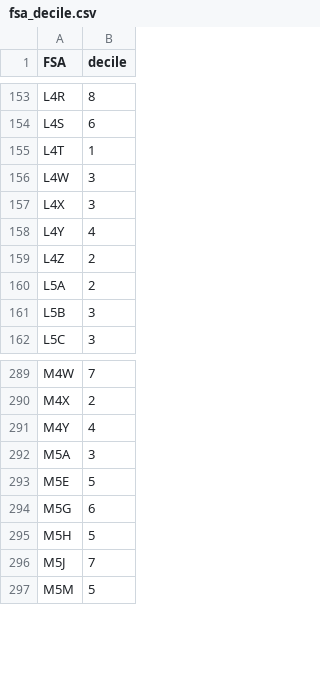
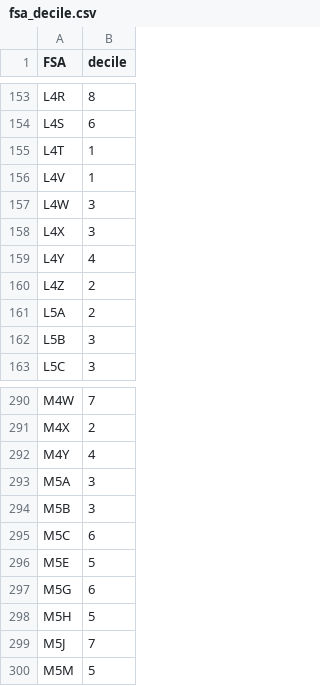
Before and after one commit to mishra-lab/age-patch-mobility-mixing, a CSV file: data/fsa/fsa_decile.csv, drawn as a sheet; only a part is shown, gaps mark what is left out.

Commit message:
mixing: manually add missing FSA decile from Brown 2021

```diff
--- a/data/fsa/fsa_decile.csv
+++ b/data/fsa/fsa_decile.csv
@@ -155,2 +155,3 @@
 "L4T",1
+"L4V",1
 "L4W",3
@@ -292,2 +293,4 @@
 "M5A",3
+"M5B",3
+"M5C",6
 "M5E",5
```
